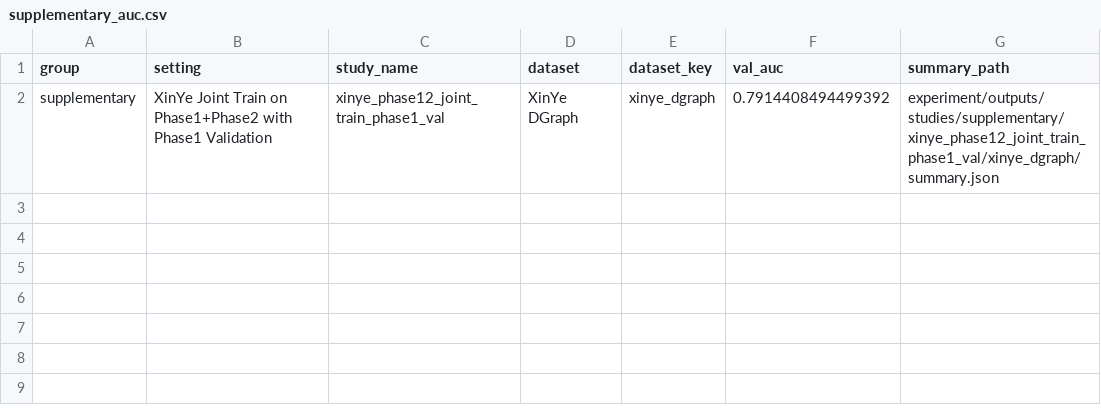
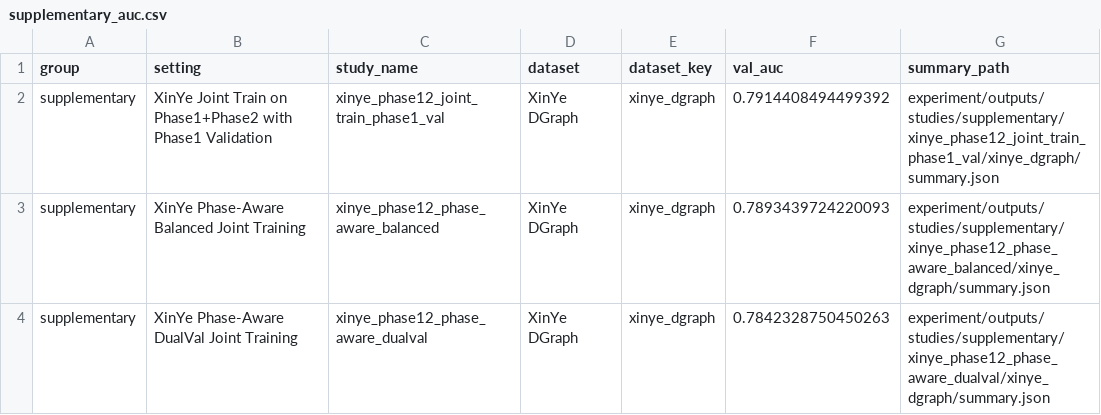
Before and after one commit to LiuAnclouds/My_Grauate, a CSV file: docs/results/supplementary_auc.csv, drawn as a sheet.

```diff
--- a/docs/results/supplementary_auc.csv
+++ b/docs/results/supplementary_auc.csv
@@ -2 +2,3 @@ group,setting,study_name,dataset,dataset_key,val_auc,summary_path
 supplementary,XinYe Joint Train on Phase1+Phase2 with Phase1 Validation,xinye_phase12_joint_train_phase1_val,XinYe DGraph,xinye_dgraph,0.7914408494499392,experiment/outputs/studies/supplementary/xinye_phase12_joint_train_phase1_val/xinye_dgraph/summary.json
+supplementary,XinYe Phase-Aware Balanced Joint Training,xinye_phase12_phase_aware_balanced,XinYe DGraph,xinye_dgraph,0.7893439724220093,experiment/outputs/studies/supplementary/xinye_phase12_phase_aware_balanced/xinye_dgraph/summary.json
+supplementary,XinYe Phase-Aware DualVal Joint Training,xinye_phase12_phase_aware_dualval,XinYe DGraph,xinye_dgraph,0.7842328750450263,experiment/outputs/studies/supplementary/xinye_phase12_phase_aware_dualval/xinye_dgraph/summary.json
```
Also changed, not shown: docs/results/epoch_log_manifest.csv, 9 other files.
